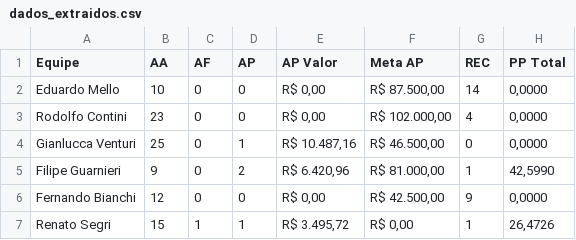
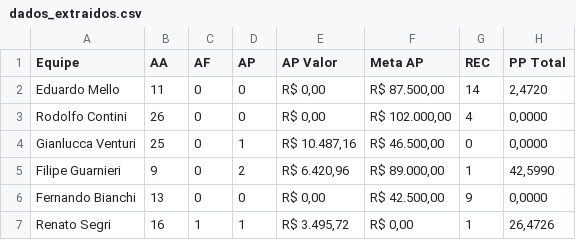
Before and after one commit to sprietootero/gestaoavista-sp1, a CSV file: dados_extraidos.csv, drawn as a sheet.

```diff
--- a/dados_extraidos.csv
+++ b/dados_extraidos.csv
@@ -1,7 +1,7 @@
 Equipe,AA,AF,AP,AP Valor,Meta AP,REC,PP Total
-Eduardo Mello,10,0,0,"R$ 0,00","R$ 87.500,00",14,"0,0000"
-Rodolfo Contini,23,0,0,"R$ 0,00","R$ 102.000,00",4,"0,0000"
+Eduardo Mello,11,0,0,"R$ 0,00","R$ 87.500,00",14,"2,4720"
+Rodolfo Contini,26,0,0,"R$ 0,00","R$ 102.000,00",4,"0,0000"
 Gianlucca Venturi,25,0,1,"R$ 10.487,16","R$ 46.500,00",0,"0,0000"
-Filipe Guarnieri,9,0,2,"R$ 6.420,96","R$ 81.000,00",1,"42,5990"
-Fernando Bianchi,12,0,0,"R$ 0,00","R$ 42.500,00",9,"0,0000"
-Renato Segri,15,1,1,"R$ 3.495,72","R$ 0,00",1,"26,4726"
+Filipe Guarnieri,9,0,2,"R$ 6.420,96","R$ 89.000,00",1,"42,5990"
+Fernando Bianchi,13,0,0,"R$ 0,00","R$ 42.500,00",9,"0,0000"
+Renato Segri,16,1,1,"R$ 3.495,72","R$ 0,00",1,"26,4726"
```
Also changed, not shown: ranking_7dias.csv, 1 other file.
